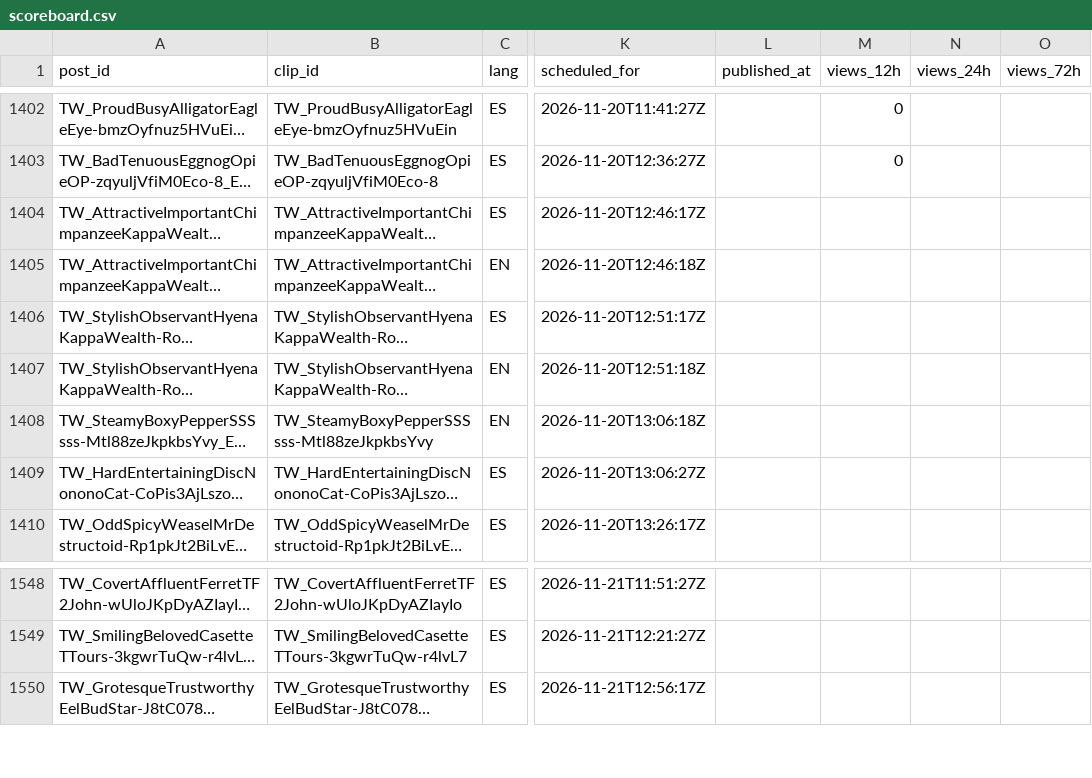
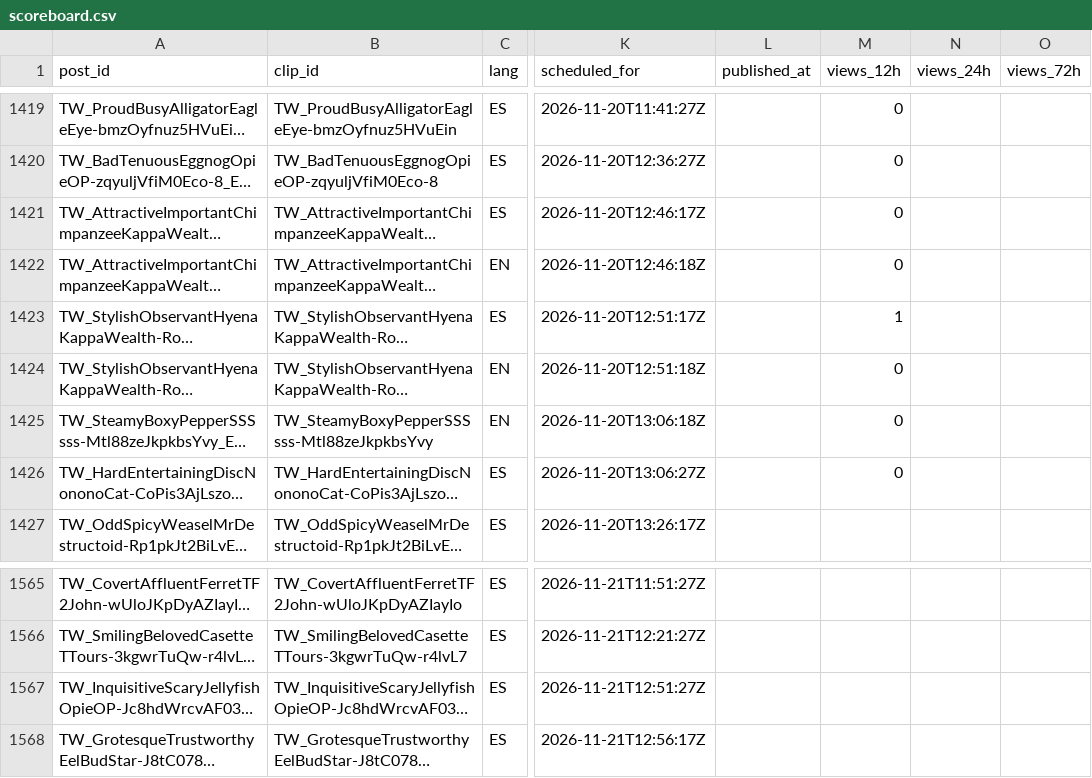
Before and after one commit to ty2mcdwdhw-hash/okx-proxy, a CSV file: GTA6_AUTO_CLIPPER/scoreboard.csv, drawn as a sheet; only a part is shown, gaps mark what is left out; long unchanged cells end in …; addresses are those after the commit; the diff covers the shown part only; the diff names each change by its address in the sheet, - before the commit and + after, or states it on an @@ line.

```diff
--- a/GTA6_AUTO_CLIPPER/scoreboard.csv
+++ b/GTA6_AUTO_CLIPPER/scoreboard.csv
-M1421:M1422 (views_12h): (empty)
+M1421:M1422 (views_12h): 0
-M1423 (views_12h): (empty)
+M1423 (views_12h): 1
-M1424:M1426 (views_12h): (empty)
+M1424:M1426 (views_12h): 0
@@ row 1604 moved to row 1567: TW_InquisitiveScaryJellyfishOpieOP-Jc8hd… @@
```
Also changed, not shown: 18 added rows and 8 edited cells elsewhere in this file, 51 other files.
